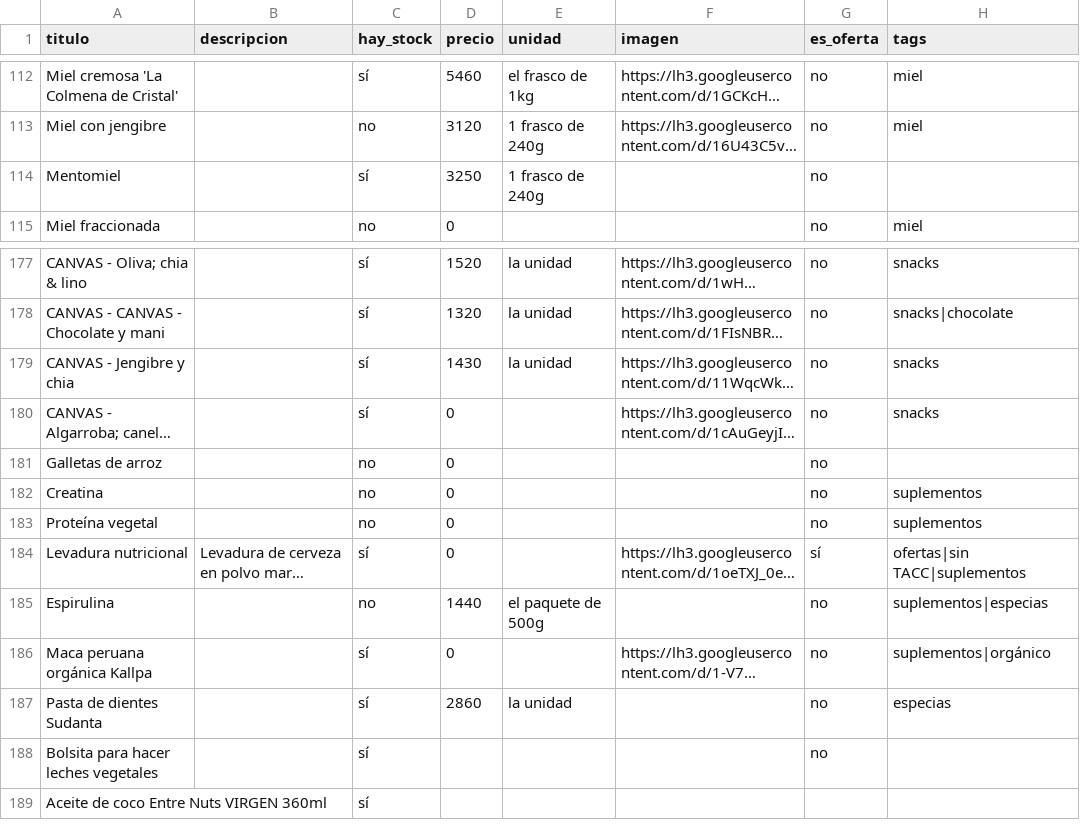
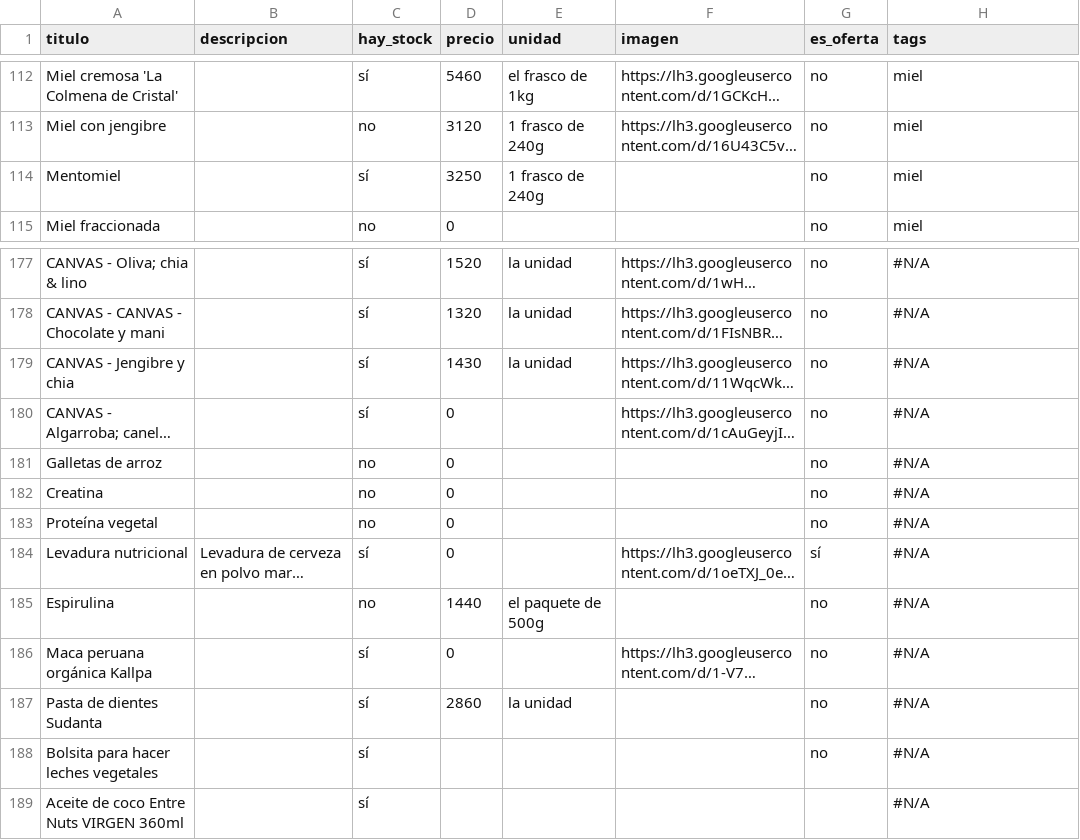
Before and after one commit to dietetica/productos, a CSV file: lista.csv, drawn as a sheet; only a part is shown, gaps mark what is left out; long unchanged cells end in …; the diff covers the shown part only; the diff names each change by its address in the sheet, - before the commit and + after, or states it on an @@ line.

```diff
--- a/lista.csv
+++ b/lista.csv
-H114 (tags): (empty)
+H114 (tags): miel
-H177 (tags): snacks
+H177 (tags): #N/A
-H178 (tags): snacks|chocolate
+H178 (tags): #N/A
-H179:H180 (tags): snacks
+H179:H180 (tags): #N/A
-H181 (tags): (empty)
+H181 (tags): #N/A
-H182:H183 (tags): suplementos
+H182:H183 (tags): #N/A
-H184 (tags): ofertas|sin TACC|suplementos
+H184 (tags): #N/A
-H185 (tags): suplementos|especias
+H185 (tags): #N/A
-H186 (tags): suplementos|orgánico
+H186 (tags): #N/A
-H187 (tags): especias
+H187 (tags): #N/A
-H188:H189 (tags): (empty)
+H188:H189 (tags): #N/A
```
Also changed, not shown: 54 edited cells elsewhere in this file.
